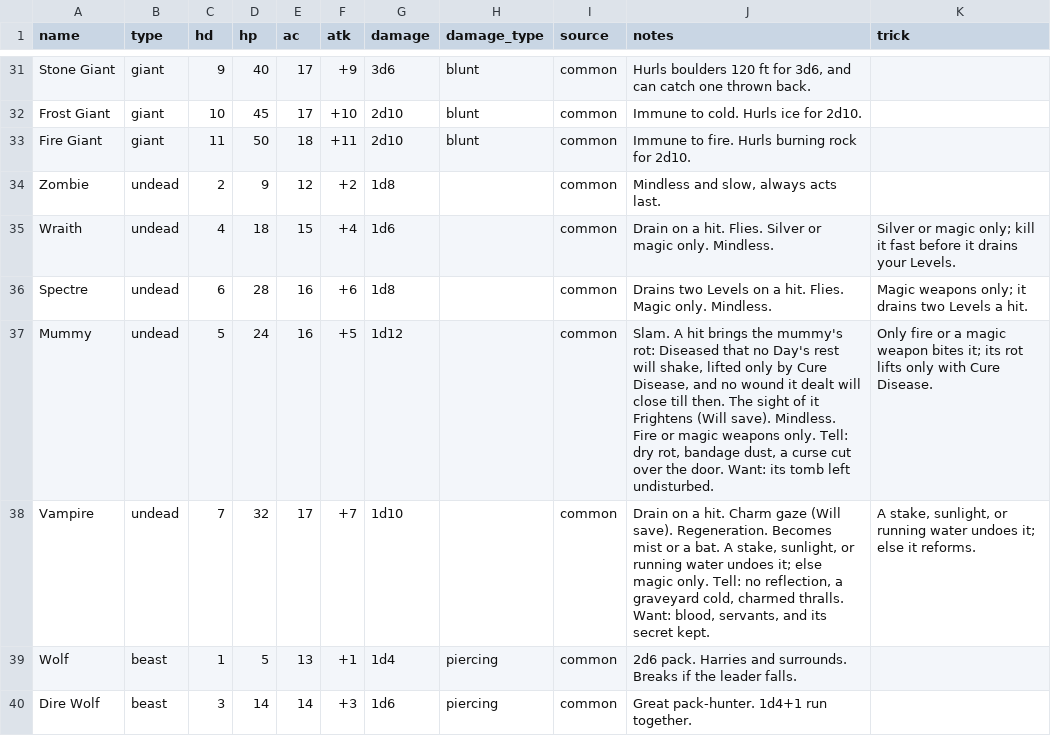
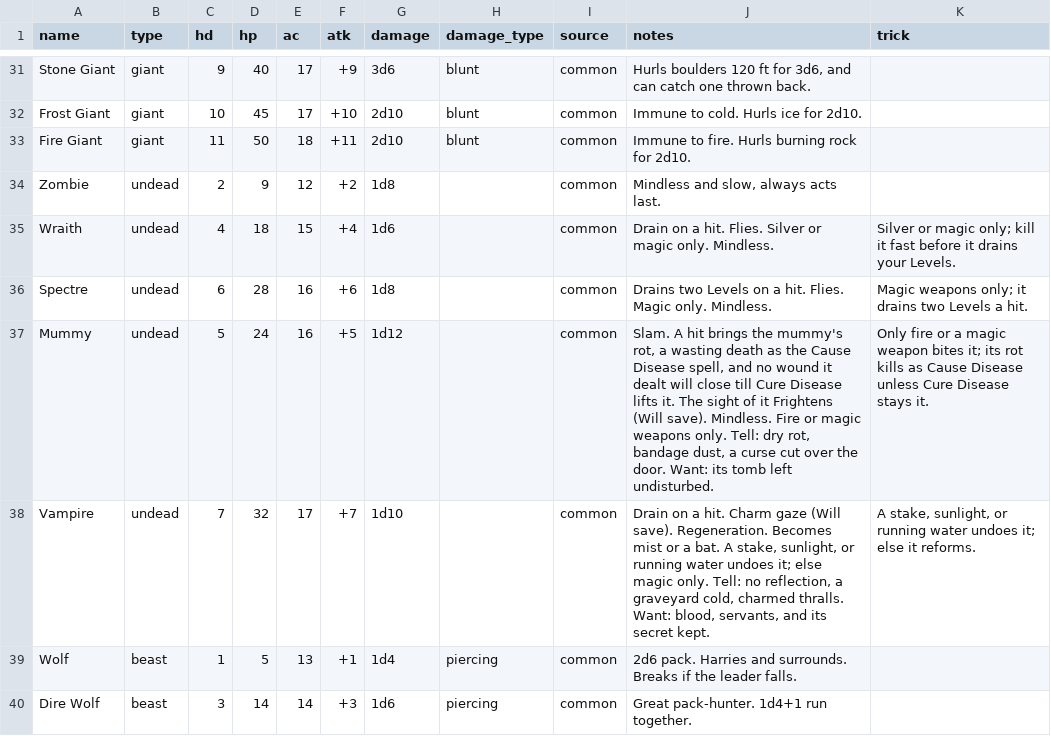
Before and after one commit to OrangeTide/axx-rpg, a CSV file: src/sup/bestiary.csv, drawn as a sheet; only a part is shown, gaps mark what is left out.

```diff
--- a/src/sup/bestiary.csv
+++ b/src/sup/bestiary.csv
@@ -36,3 +36,3 @@ Wraith,undead,4,18,15,+4,1d6,,common,"Drain on a hit. Flies. Silver or magic onl
 Spectre,undead,6,28,16,+6,1d8,,common,"Drains two Levels on a hit. Flies. Magic only. Mindless.","Magic weapons only; it drains two Levels a hit."
-Mummy,undead,5,24,16,+5,1d12,,common,"Slam. A hit brings the mummy's rot: Diseased that no Day's rest will shake, lifted only by Cure Disease, and no wound it dealt will close till then. The sight of it Frightens (Will save). Mindless. Fire or magic weapons only. Tell: dry rot, bandage dust, a curse cut over the door. Want: its tomb left undisturbed.","Only fire or a magic weapon bites it; its rot lifts only with Cure Disease."
+Mummy,undead,5,24,16,+5,1d12,,common,"Slam. A hit brings the mummy's rot, a wasting death as the Cause Disease spell, and no wound it dealt will close till Cure Disease lifts it. The sight of it Frightens (Will save). Mindless. Fire or magic weapons only. Tell: dry rot, bandage dust, a curse cut over the door. Want: its tomb left undisturbed.","Only fire or a magic weapon bites it; its rot kills as Cause Disease unless Cure Disease stays it."
 Vampire,undead,7,32,17,+7,1d10,,common,"Drain on a hit. Charm gaze (Will save). Regeneration. Becomes mist or a bat. A stake, sunlight, or running water undoes it; else magic only. Tell: no reflection, a graveyard cold, charmed thralls. Want: blood, servants, and its secret kept.","A stake, sunlight, or running water undoes it; else it reforms."
```
Also changed, not shown: src/sup/spells.csv, 1 other file.
